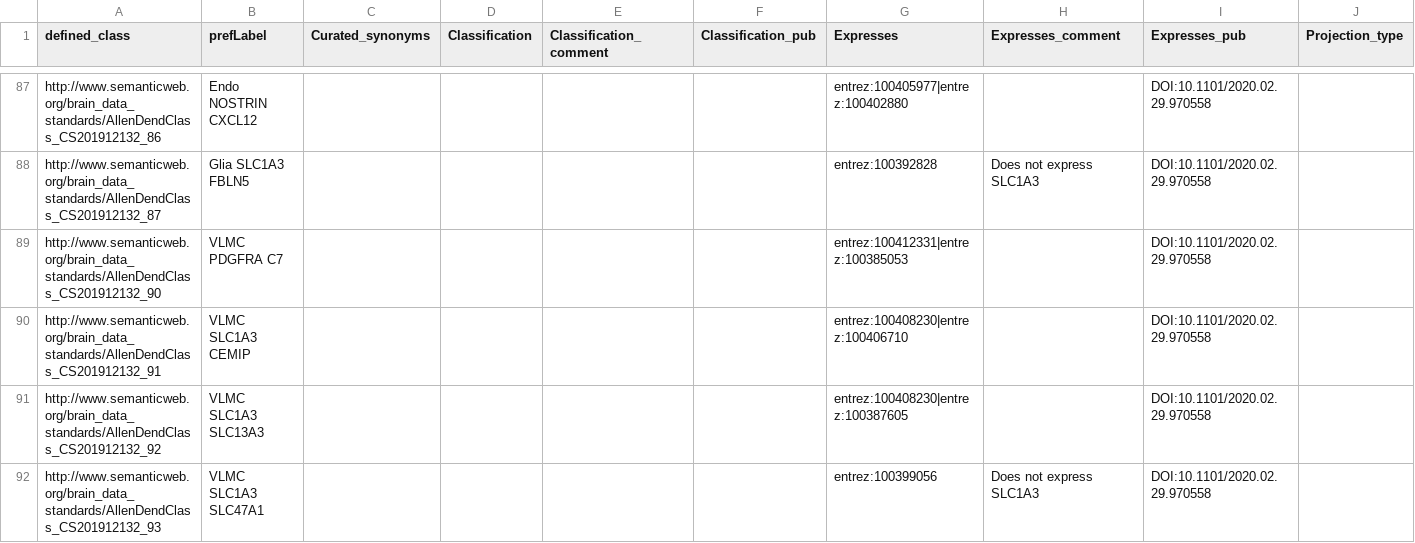
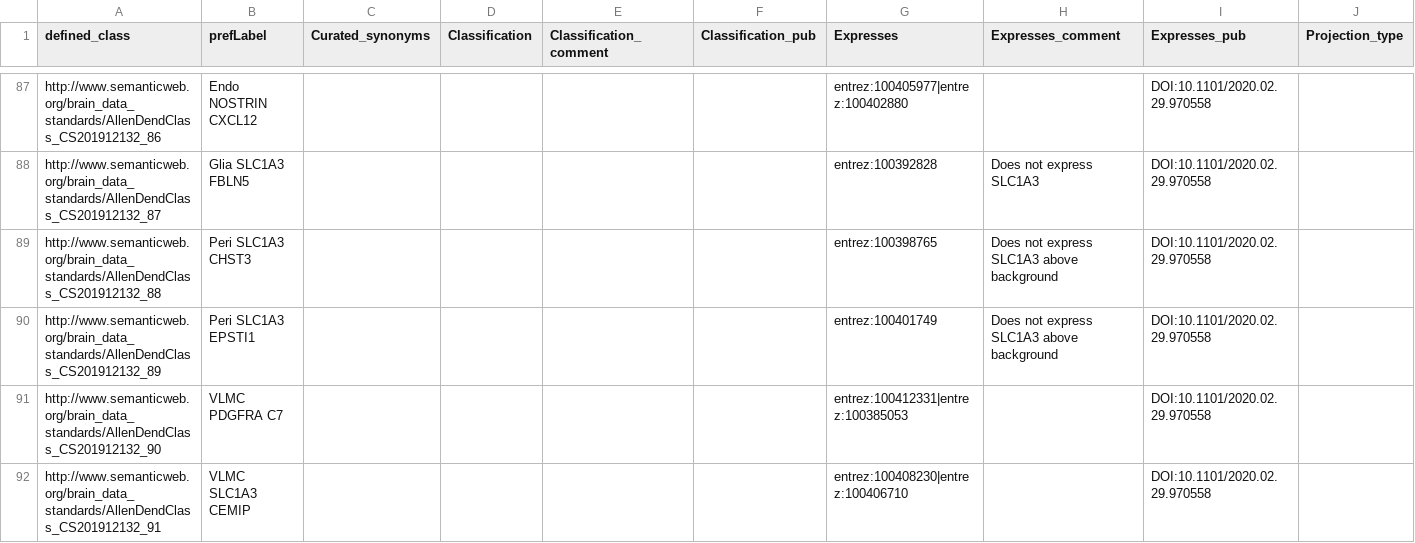
Before and after one commit to obophenotype/brain_data_standards_ontologies, a TSV file: src/patterns/data/default/CCN201912132_class_curation.tsv, drawn as a sheet; only a part is shown, gaps mark what is left out; the shorter side is filled out with more unchanged rows; rows hold the shown columns only; the diff names each change by its address in the sheet, - before the commit and + after, or states it on an @@ line.

Commit message:
Update CCN201912132_class_curation.tsv

```diff
--- a/src/patterns/data/default/CCN201912132_class_curation.tsv
+++ b/src/patterns/data/default/CCN201912132_class_curation.tsv
+row 89: http://www.semanticweb.org/brain_data_standards/AllenDendClass_CS201912132_88 | Peri SLC1A3 CHST3 |  |  |  |  | entrez:100398765 | Does not express SLC1A3 above background | DOI:10.1101/2020.02.29.970558
+row 90: http://www.semanticweb.org/brain_data_standards/AllenDendClass_CS201912132_89 | Peri SLC1A3 EPSTI1 |  |  |  |  | entrez:100401749 | Does not express SLC1A3 above background | DOI:10.1101/2020.02.29.970558
```
